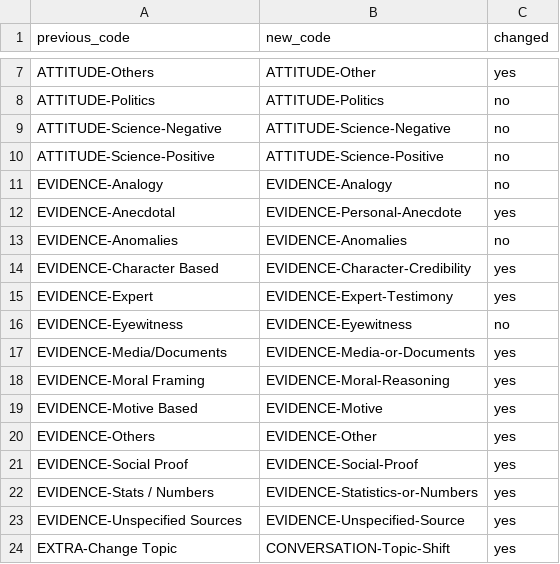
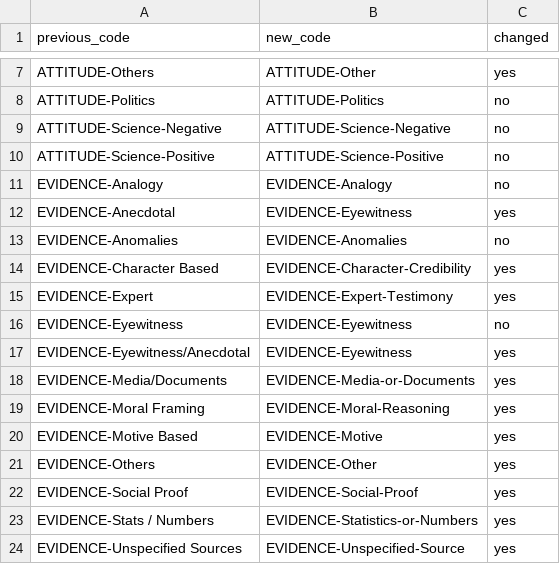
Before and after one commit to sosImnotSafe/qual-code-explorer, a CSV file: codebook_code_name_changes.csv, drawn as a sheet; only a part is shown, gaps mark what is left out; the shorter side is filled out with more unchanged rows.

```diff
--- a/codebook_code_name_changes.csv
+++ b/codebook_code_name_changes.csv
@@ -11,3 +11,3 @@ ATTITUDE-Science-Positive,ATTITUDE-Science-Positive,no
 EVIDENCE-Analogy,EVIDENCE-Analogy,no
-EVIDENCE-Anecdotal,EVIDENCE-Personal-Anecdote,yes
+EVIDENCE-Anecdotal,EVIDENCE-Eyewitness,yes
 EVIDENCE-Anomalies,EVIDENCE-Anomalies,no
@@ -16,2 +16,3 @@ EVIDENCE-Expert,EVIDENCE-Expert-Testimony,yes
 EVIDENCE-Eyewitness,EVIDENCE-Eyewitness,no
+EVIDENCE-Eyewitness/Anecdotal,EVIDENCE-Eyewitness,yes
 EVIDENCE-Media/Documents,EVIDENCE-Media-or-Documents,yes
```
Also changed, not shown: 5 other files.
